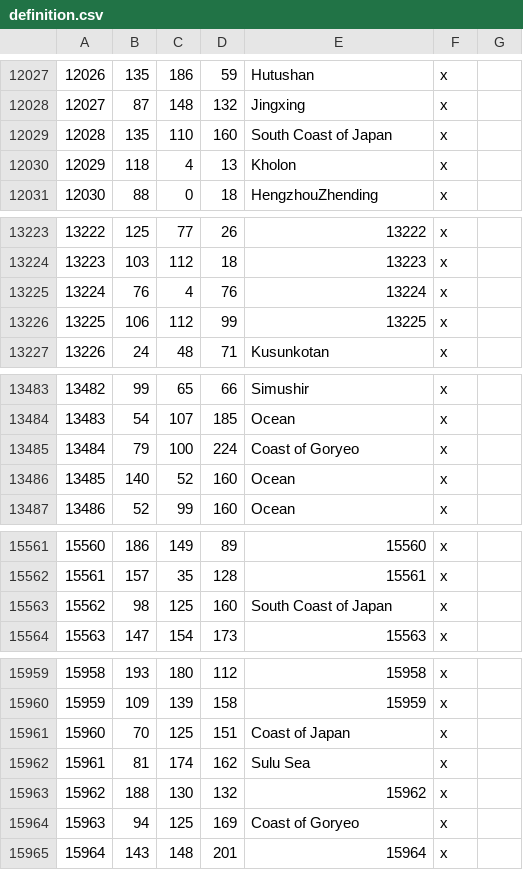
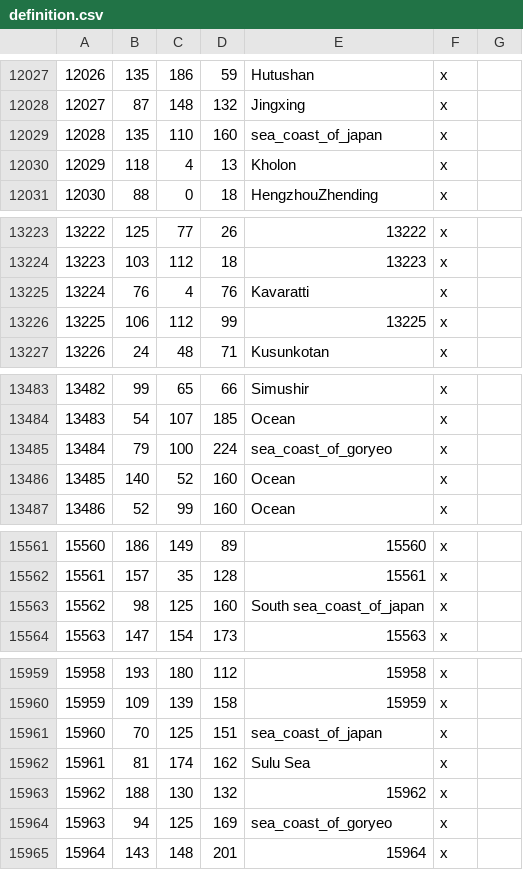
Before and after one commit to Rajas-of-Indochina/mod, a CSV file: indochina/map_data/definition.csv, drawn as a sheet; only a part is shown, gaps mark what is left out; the diff covers the shown part only.

```diff
--- a/indochina/map_data/definition.csv
+++ b/indochina/map_data/definition.csv
@@ -12028,3 +12028,3 @@
 12027;87;148;132;Jingxing;x;
-12028;135;110;160;South Coast of Japan;x;
+12028;135;110;160;sea_coast_of_japan;x;
 12029;118;4;13;Kholon;x;
@@ -13224,3 +13224,3 @@
 13223;103;112;18;13223;x;
-13224;76;4;76;13224;x;
+13224;76;4;76;Kavaratti;x;
 13225;106;112;99;13225;x;
@@ -13484,3 +13484,3 @@
 13483;54;107;185;Ocean;x;
-13484;79;100;224;Coast of Goryeo;x;
+13484;79;100;224;sea_coast_of_goryeo;x;
 13485;140;52;160;Ocean;x;
@@ -15562,3 +15562,3 @@
 15561;157;35;128;15561;x;
-15562;98;125;160;South Coast of Japan;x;
+15562;98;125;160;South sea_coast_of_japan;x;
 15563;147;154;173;15563;x;
@@ -15960,6 +15960,6 @@
 15959;109;139;158;15959;x;
-15960;70;125;151;Coast of Japan;x;
+15960;70;125;151;sea_coast_of_japan;x;
 15961;81;174;162;Sulu Sea;x;
 15962;188;130;132;15962;x;
-15963;94;125;169;Coast of Goryeo;x;
+15963;94;125;169;sea_coast_of_goryeo;x;
 15964;143;148;201;15964;x;
```
Also changed, not shown: 16 edited cells elsewhere in this file, 8 other files.
